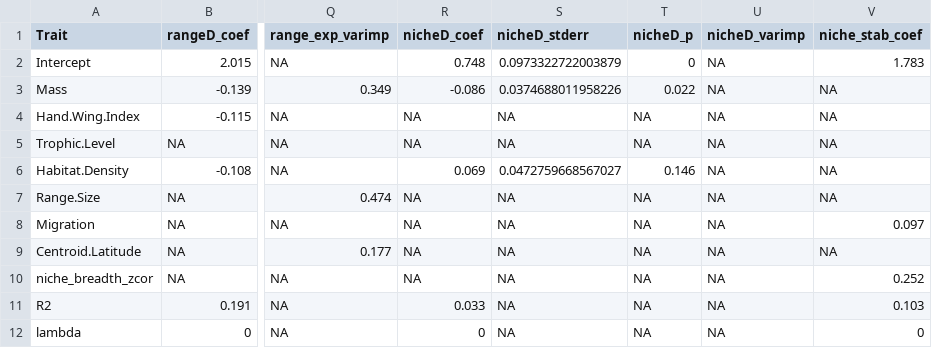
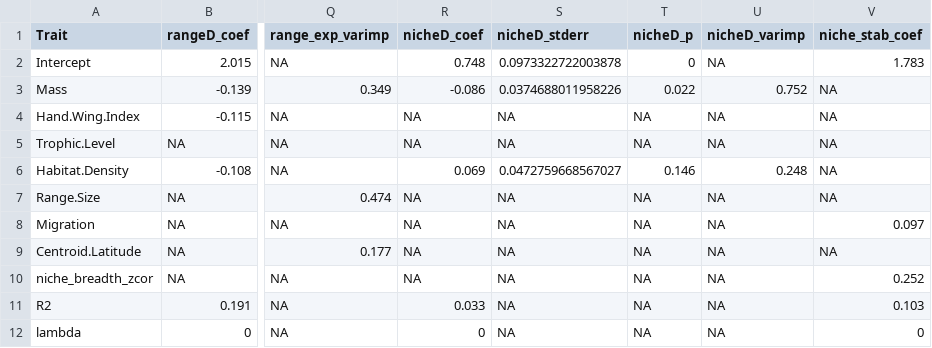
Before and after one commit to UP-macroecology/EBBA_Niche_vs_Range_shifts, a CSV file: Data/results_TraitAnal_df_US.csv, drawn as a sheet; only a part is shown, gaps mark what is left out; the diff names each change by its address in the sheet, - before the commit and + after, or states it on an @@ line.

Commit message:
correct varimp calculation

```diff
--- a/Data/results_TraitAnal_df_US.csv
+++ b/Data/results_TraitAnal_df_US.csv
-S2 (nicheD_stderr): 0.0973322722003879
+S2 (nicheD_stderr): 0.0973322722003878
-U3 (nicheD_varimp): NA
+U3 (nicheD_varimp): 0.752
-U6 (nicheD_varimp): NA
+U6 (nicheD_varimp): 0.248
```
Also changed, not shown: 4 other files.
